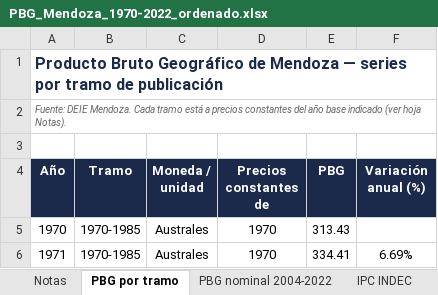
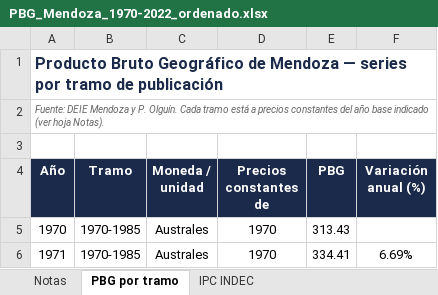
Before and after one commit to agustinajuarez-ux/Proyecto-evolucion-salarios, an Excel workbook: PBG_Mendoza_1970-2022_ordenado.xlsx, sheet PBG por tramo, drawn as a sheet; only a part is shown; values as stored, in another font and other column widths than the file's, no borders; the diff names each change by its address in the sheet, - before the commit and + after, or states it on an @@ line.

```diff
--- a/PBG_Mendoza_1970-2022_ordenado.xlsx (sheet PBG por tramo)
+++ b/PBG_Mendoza_1970-2022_ordenado.xlsx (sheet PBG por tramo)
-sheet tab: PBG nominal 2004-2022
-A2 (Año): Fuente: DEIE Mendoza. Cada tramo…
+A2 (Año): Fuente: DEIE Mendoza y P. Olguín. Cada tramo…
```
Also changed, not shown: sheet Notas, sheet Coeficiente de empalme (A-B), sheet PBI Ferreres (nacional), sheet PBG a precios de 1999, other sheet tabs, Serie PBG.xlsx.
